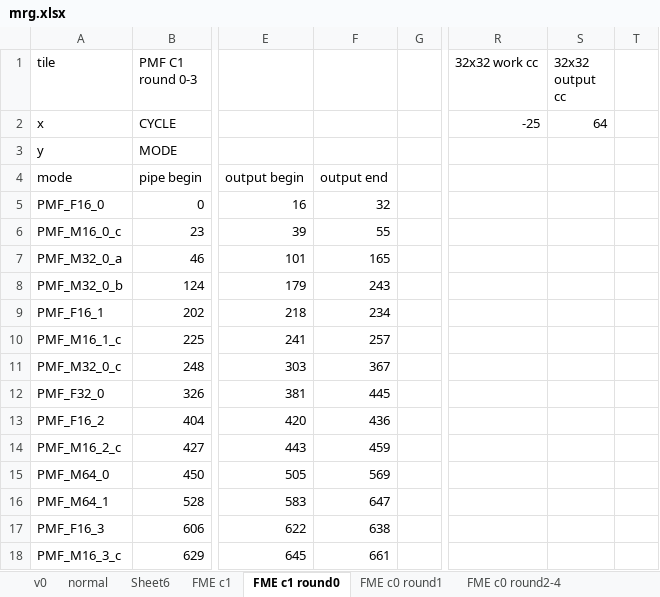
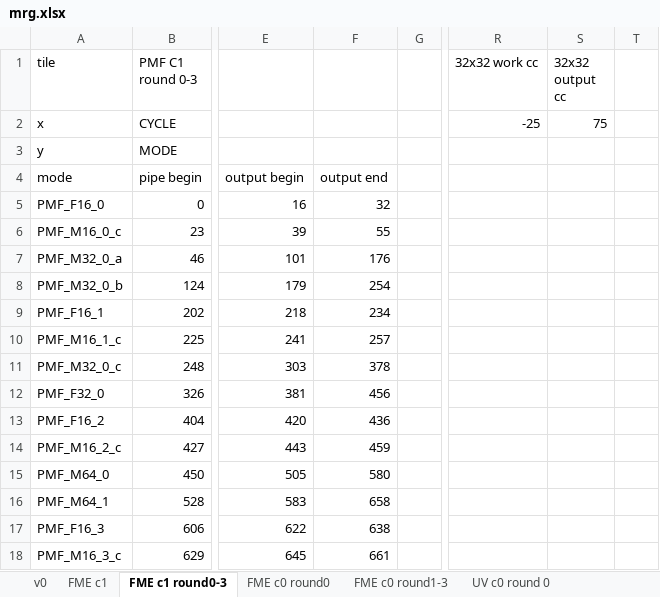
Before and after one commit to RushBTaotao/md, an Excel workbook: mrg.xlsx, sheet FME c1 round0-3, drawn as a sheet; only a part is shown, gaps mark what is left out; values as stored, in another font and other column widths than the file's, no borders; the diff names each change by its address in the sheet, - before the commit and + after, or states it on an @@ line.

```diff
--- a/mrg.xlsx (sheet FME c1 round0-3)
+++ b/mrg.xlsx (sheet FME c1 round0-3)
-sheet tab: FME c1 round0
+sheet tab: FME c1 round0-3
-sheet tab: FME c0 round1
+sheet tab: FME c0 round0
-sheet tab: FME c0 round2-4
+sheet tab: FME c0 round1-3
-sheet tab: normal
-sheet tab: Sheet6
+sheet tab: UV c0 round 0
-S2 (32x32 output cc): 64
+S2 (32x32 output cc): 75
-F7: 165
+F7: 176
-F8: 243
+F8: 254
-F11: 367
+F11: 378
-F12: 445
+F12: 456
-F15: 569
+F15: 580
-F16: 647
+F16: 658
```
Also changed, not shown: sheet v0, other sheet tabs, 3 other files.
